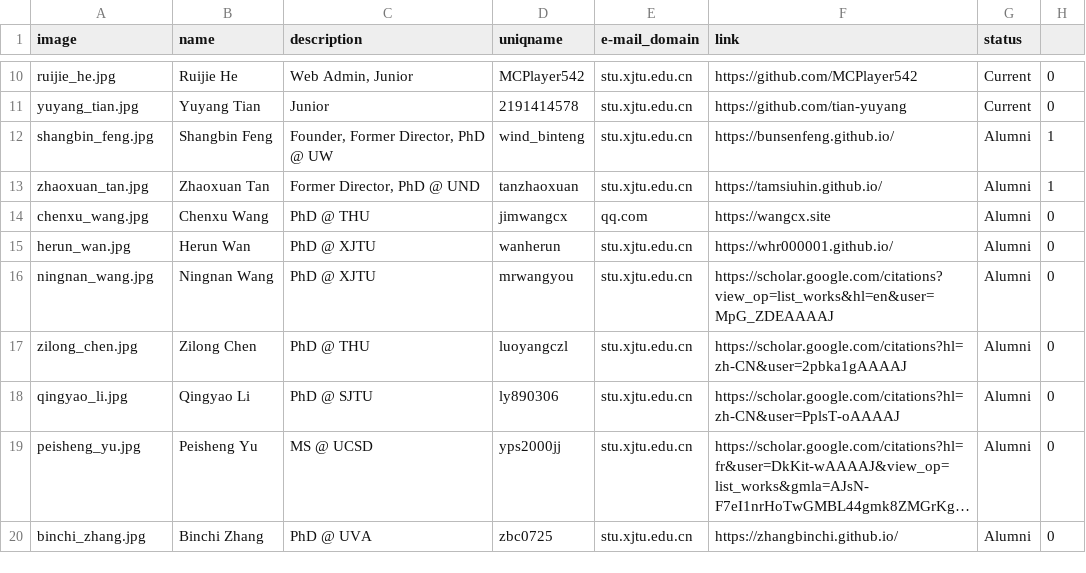
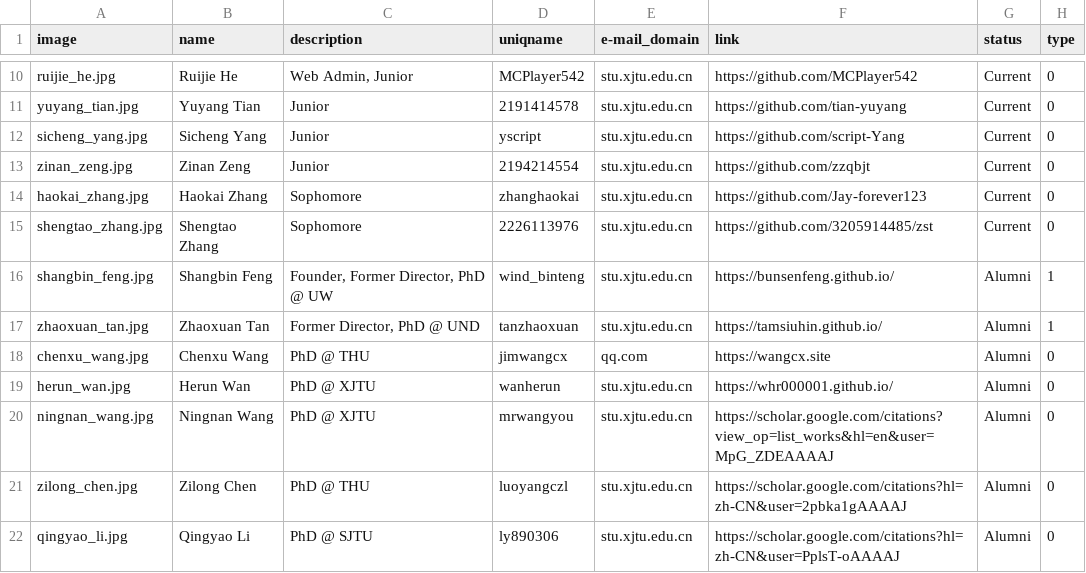
Before and after one commit to LuoUndergradXJTU/LuoUndergradXJTU.github.io, a CSV file: data/people.csv, drawn as a sheet; only a part is shown, gaps mark what is left out; the shorter side is filled out with more unchanged rows; long unchanged cells end in …; the diff names each change by its address in the sheet, - before the commit and + after, or states it on an @@ line.

```diff
--- a/data/people.csv
+++ b/data/people.csv
-H1: (empty)
+H1: type
+row 12: sicheng_yang.jpg | Sicheng Yang | Junior | yscript | stu.xjtu.edu.cn | https://github.com/script-Yang | Current | 0
+row 13: zinan_zeng.jpg | Zinan Zeng | Junior | 2194214554 | stu.xjtu.edu.cn | https://github.com/zzqbjt | Current | 0
+row 14: haokai_zhang.jpg | Haokai Zhang | Sophomore | zhanghaokai | stu.xjtu.edu.cn | https://github.com/Jay-forever123 | Current | 0
+row 15: shengtao_zhang.jpg | Shengtao Zhang | Sophomore | 2226113976 | stu.xjtu.edu.cn | https://github.com/3205914485/zst | Current | 0
```
Also changed, not shown: 4 other files.
